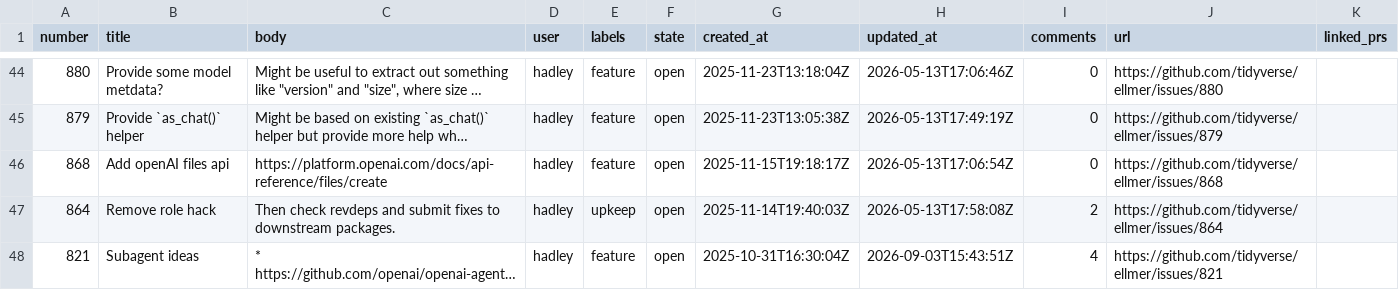
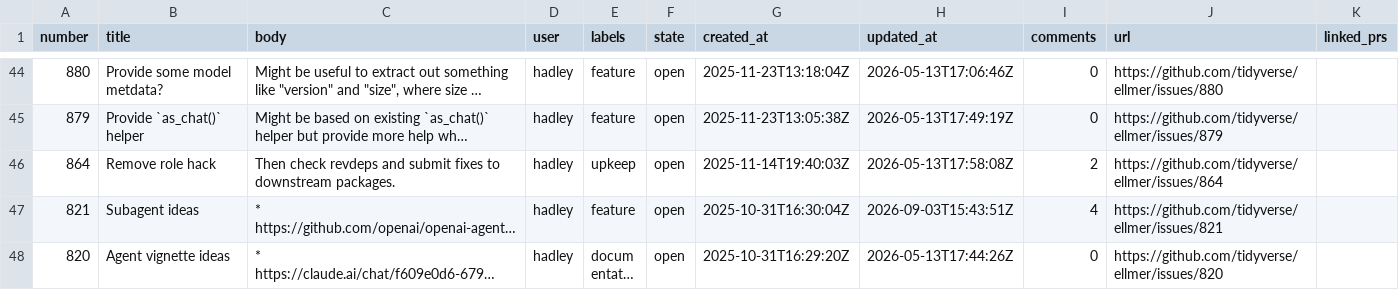
Before and after one commit to thisisnic/ellmer-maintenance, a CSV file: data/ellmer_issues.csv, drawn as a sheet; only a part is shown, gaps mark what is left out; the shorter side is filled out with more unchanged rows; long unchanged cells end in …; the diff names each change by its address in the sheet, - before the commit and + after, or states it on an @@ line.

```diff
--- a/data/ellmer_issues.csv
+++ b/data/ellmer_issues.csv
-row 46: 868 | Add openAI files api | https://platform.openai.com/docs/api-reference/files/create | hadley | feature | open | 2025-11-15T19:18:17Z | 2026-05-13T17:06:54Z | 0 | https://github.com/tidyverse/ellmer/issues/868
```
Also changed, not shown: data/ellmer_prs.csv.
